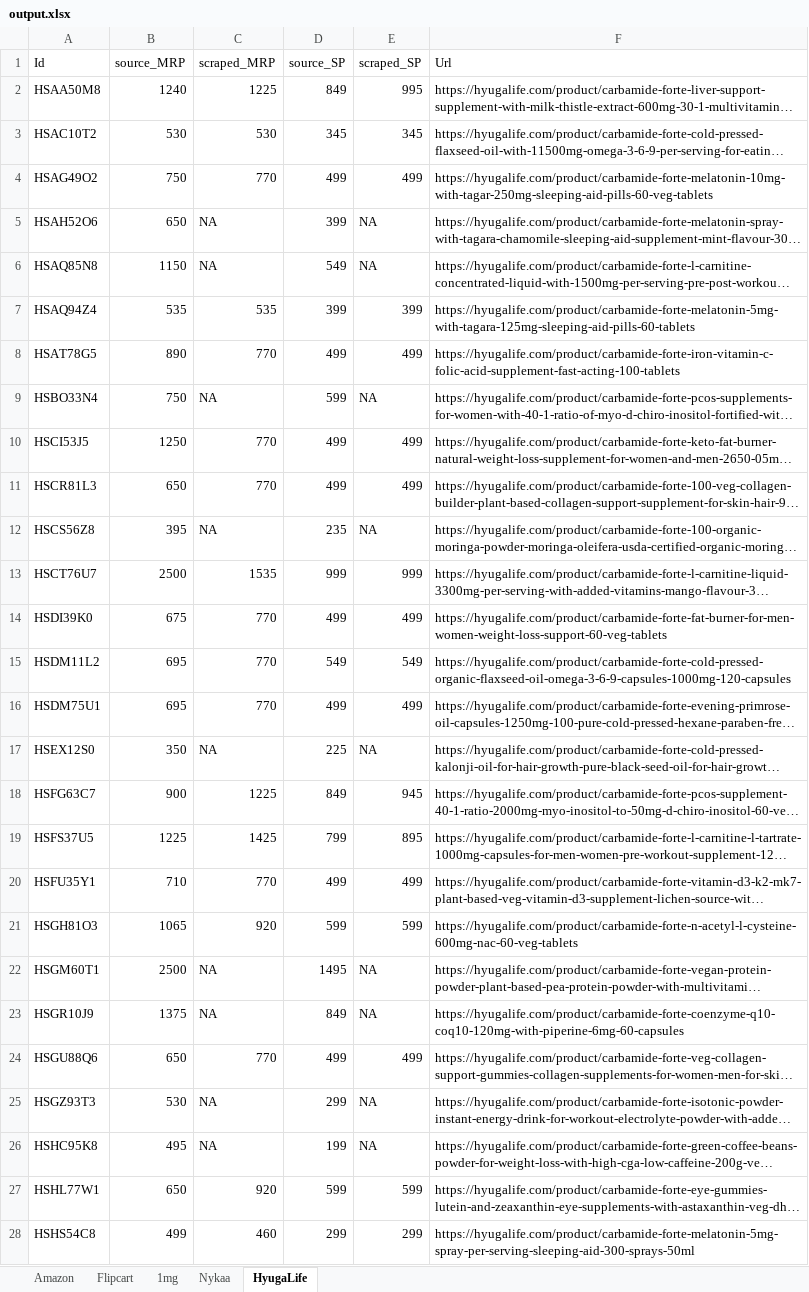
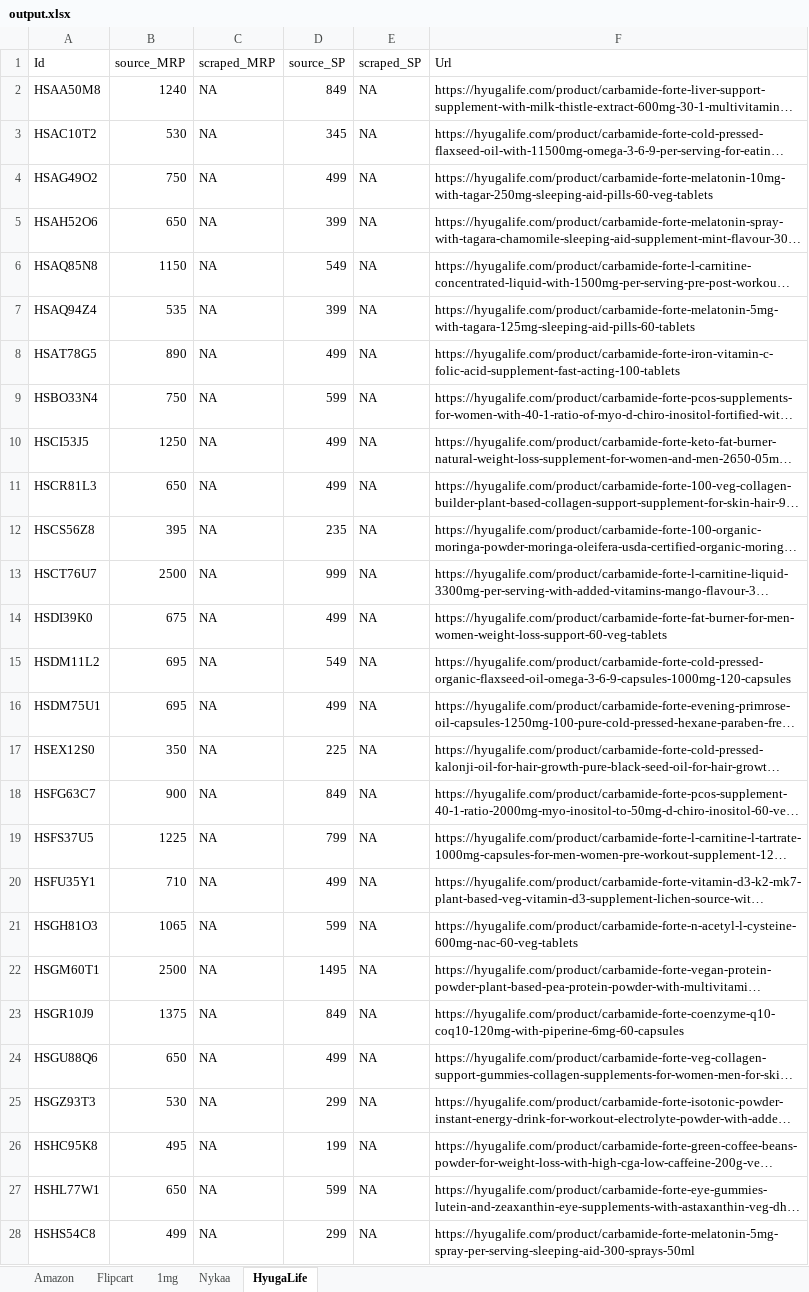
Before and after one commit to AsyncXeNo/price-monitoring, an Excel workbook: data/output.xlsx, sheet HyugaLife, drawn as a sheet; only a part is shown; long unchanged cells end in …; values as stored, in another font and other column widths than the file's, no cell formats; the diff covers the shown part only; the diff names each change by its address in the sheet, - before the commit and + after, or states it on an @@ line.

```diff
--- a/data/output.xlsx (sheet HyugaLife)
+++ b/data/output.xlsx (sheet HyugaLife)
-C2 (scraped_MRP): 1225
+C2 (scraped_MRP): NA
-E2 (scraped_SP): 995
+E2 (scraped_SP): NA
-C3 (scraped_MRP): 530
+C3 (scraped_MRP): NA
-E3 (scraped_SP): 345
+E3 (scraped_SP): NA
-C4 (scraped_MRP): 770
+C4 (scraped_MRP): NA
-E4 (scraped_SP): 499
+E4 (scraped_SP): NA
-C7 (scraped_MRP): 535
+C7 (scraped_MRP): NA
-E7 (scraped_SP): 399
+E7 (scraped_SP): NA
-C8 (scraped_MRP): 770
+C8 (scraped_MRP): NA
-E8 (scraped_SP): 499
+E8 (scraped_SP): NA
-C10:C11 (scraped_MRP): 770
+C10:C11 (scraped_MRP): NA
-E10:E11 (scraped_SP): 499
+E10:E11 (scraped_SP): NA
-C13 (scraped_MRP): 1535
+C13 (scraped_MRP): NA
-E13 (scraped_SP): 999
+E13 (scraped_SP): NA
-C14:C16 (scraped_MRP): 770
+C14:C16 (scraped_MRP): NA
-E14 (scraped_SP): 499
+E14 (scraped_SP): NA
-E15 (scraped_SP): 549
+E15 (scraped_SP): NA
-E16 (scraped_SP): 499
+E16 (scraped_SP): NA
-C18 (scraped_MRP): 1225
+C18 (scraped_MRP): NA
-E18 (scraped_SP): 945
+E18 (scraped_SP): NA
-C19 (scraped_MRP): 1425
+C19 (scraped_MRP): NA
-E19 (scraped_SP): 895
+E19 (scraped_SP): NA
-C20 (scraped_MRP): 770
+C20 (scraped_MRP): NA
-E20 (scraped_SP): 499
+E20 (scraped_SP): NA
-C21 (scraped_MRP): 920
+C21 (scraped_MRP): NA
-E21 (scraped_SP): 599
+E21 (scraped_SP): NA
-C24 (scraped_MRP): 770
+C24 (scraped_MRP): NA
-E24 (scraped_SP): 499
+E24 (scraped_SP): NA
-C27 (scraped_MRP): 920
+C27 (scraped_MRP): NA
-E27 (scraped_SP): 599
+E27 (scraped_SP): NA
-C28 (scraped_MRP): 460
+C28 (scraped_MRP): NA
-E28 (scraped_SP): 299
+E28 (scraped_SP): NA
```
Also changed, not shown: 145 edited cells elsewhere in this sheet, sheet Amazon, sheet Flipcart, sheet Nykaa, sheet 1mg, cell formats, 7 other files.
